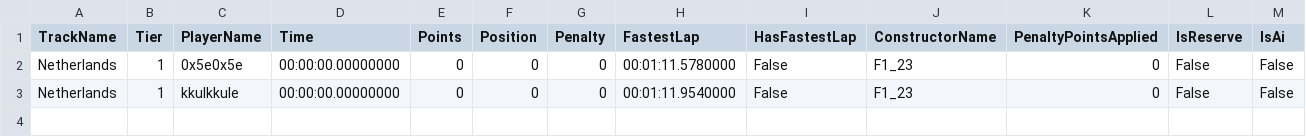
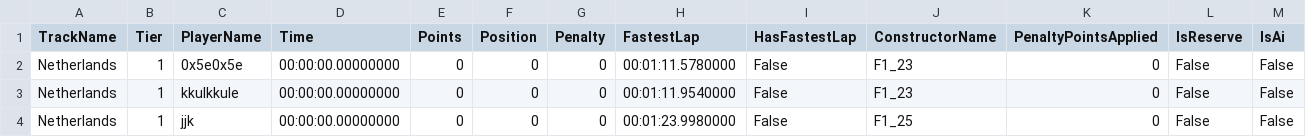
Before and after one commit to nizbridge/nizbridge.github.io, a CSV file: project/f1/data/ta/netherlands_ta.csv, drawn as a sheet; the diff names each change by its address in the sheet, - before the commit and + after, or states it on an @@ line.

```diff
--- a/project/f1/data/ta/netherlands_ta.csv
+++ b/project/f1/data/ta/netherlands_ta.csv
+row 4: Netherlands | 1 | jjk | 00:00:00.00000000 | 0 | 0 | 0 | 00:01:23.9980000 | False | F1_25 | 0 | False | False
```
Also changed, not shown: project/f1/data/ta/azerbaijan_ta.csv, project/f1/data/ta/bahrain_ta.csv, 3 other files.
